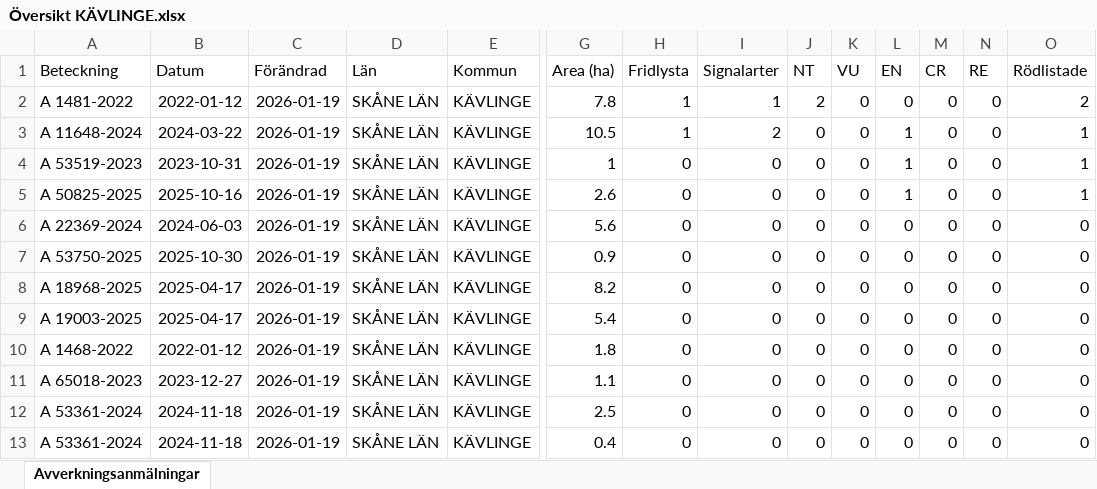
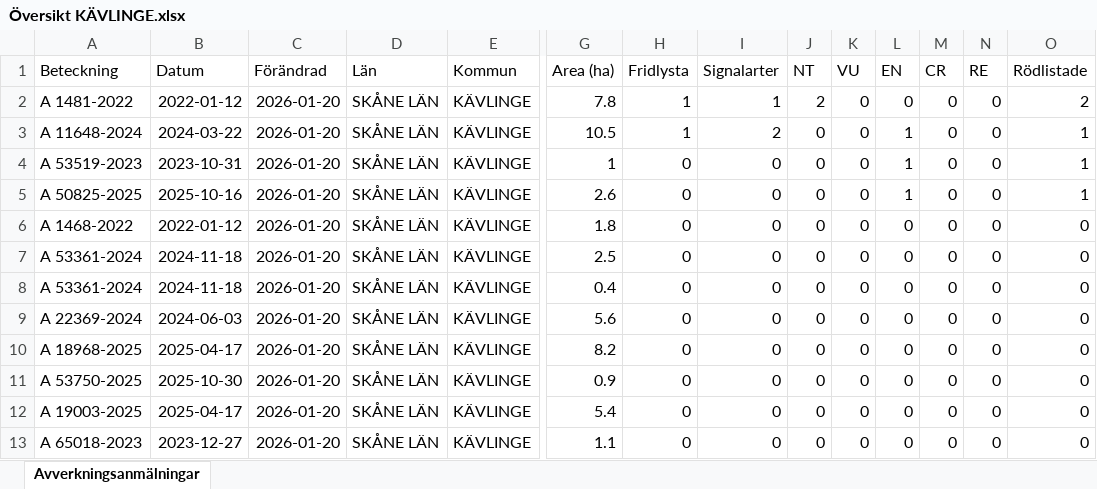
Before and after one commit to klasma/Logging_1261, an Excel workbook: Översikt KÄVLINGE.xlsx, sheet Avverkningsanmälningar, drawn as a sheet; only a part is shown, gaps mark what is left out; values as stored, in another font and other column widths than the file's, no borders; removed rows and columns are numbered as before the commit, all else as after; rows hold the shown columns only; the diff names each change by its address in the sheet, - before the commit and + after, or states it on an @@ line.

```diff
--- a/Översikt KÄVLINGE.xlsx (sheet Avverkningsanmälningar)
+++ b/Översikt KÄVLINGE.xlsx (sheet Avverkningsanmälningar)
-C2:C5 (Förändrad): 2026-01-19
+C2:C5 (Förändrad): 2026-01-20
+row 6: A 1468-2022 | 2022-01-12 | 2026-01-20 | SKÅNE LÄN | KÄVLINGE | 1.8 | 0 | 0 | 0 | 0 | 0 | 0 | 0 | 0
+row 7: A 53361-2024 | 2024-11-18 | 2026-01-20 | SKÅNE LÄN | KÄVLINGE | 2.5 | 0 | 0 | 0 | 0 | 0 | 0 | 0 | 0
+row 8: A 53361-2024 | 2024-11-18 | 2026-01-20 | SKÅNE LÄN | KÄVLINGE | 0.4 | 0 | 0 | 0 | 0 | 0 | 0 | 0 | 0
-C9 (Förändrad): 2026-01-19
+C9 (Förändrad): 2026-01-20
-row 7: A 53750-2025 | 2025-10-30 | 2026-01-19 | SKÅNE LÄN | KÄVLINGE | 0.9 | 0 | 0 | 0 | 0 | 0 | 0 | 0 | 0
-C10 (Förändrad): 2026-01-19
+C10 (Förändrad): 2026-01-20
+row 11: A 53750-2025 | 2025-10-30 | 2026-01-20 | SKÅNE LÄN | KÄVLINGE | 0.9 | 0 | 0 | 0 | 0 | 0 | 0 | 0 | 0
-C12 (Förändrad): 2026-01-19
+C12 (Förändrad): 2026-01-20
-row 10: A 1468-2022 | 2022-01-12 | 2026-01-19 | SKÅNE LÄN | KÄVLINGE | 1.8 | 0 | 0 | 0 | 0 | 0 | 0 | 0 | 0
-C13 (Förändrad): 2026-01-19
+C13 (Förändrad): 2026-01-20
-row 12: A 53361-2024 | 2024-11-18 | 2026-01-19 | SKÅNE LÄN | KÄVLINGE | 2.5 | 0 | 0 | 0 | 0 | 0 | 0 | 0 | 0
-row 13: A 53361-2024 | 2024-11-18 | 2026-01-19 | SKÅNE LÄN | KÄVLINGE | 0.4 | 0 | 0 | 0 | 0 | 0 | 0 | 0 | 0
```
Also changed, not shown: artfynd/A 11648-2024 artfynd.xlsx, artfynd/A 1481-2022 artfynd.xlsx, 24 other files.
